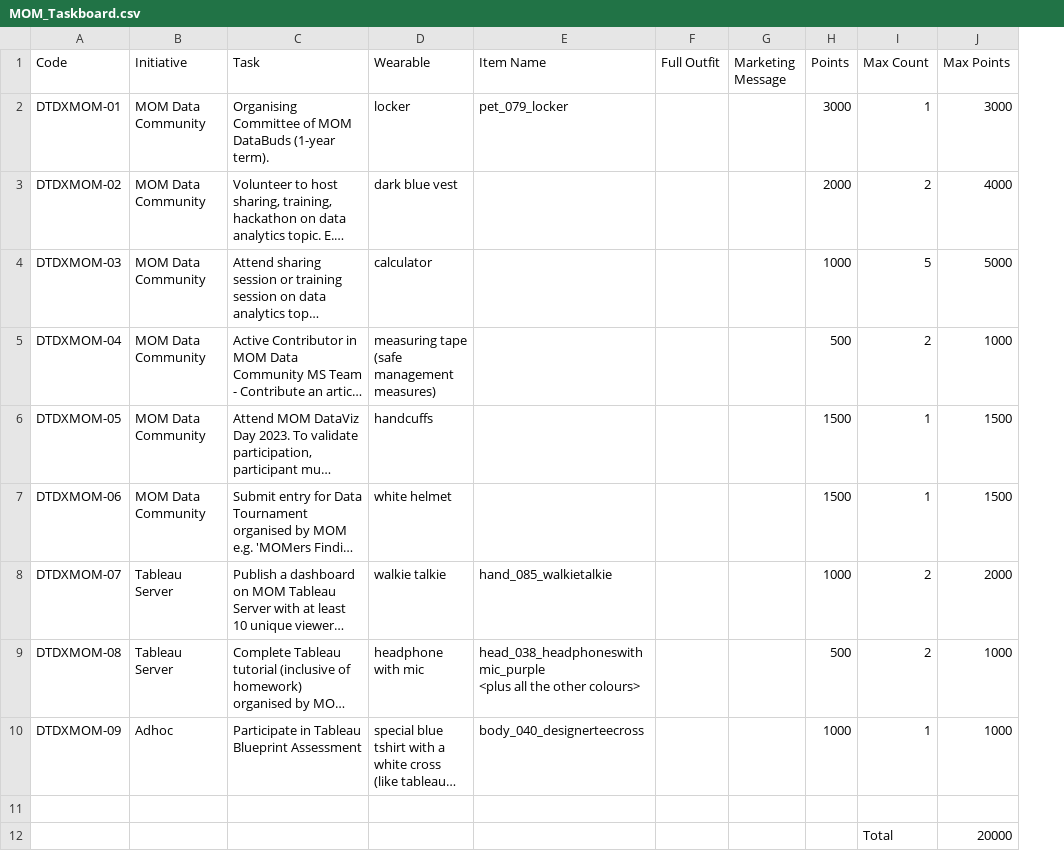
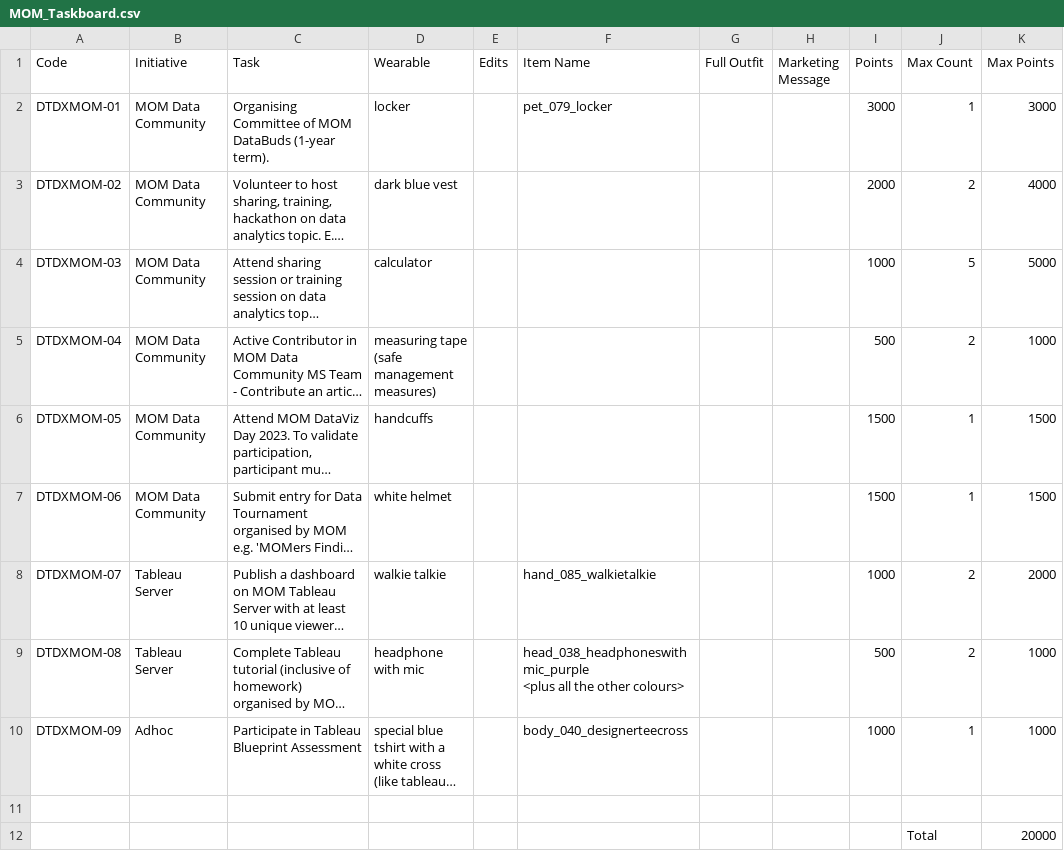
Before and after one commit to gvinto/avatartest, a CSV file: MOM_Taskboard.csv, drawn as a sheet; long unchanged cells end in …; the diff names each change by its address in the sheet, - before the commit and + after, or states it on an @@ line.

```diff
--- a/MOM_Taskboard.csv
+++ b/MOM_Taskboard.csv
+column E (Edits), empty
```
Also changed, not shown: Taskboard_withWearables.csv, 2 other files.
